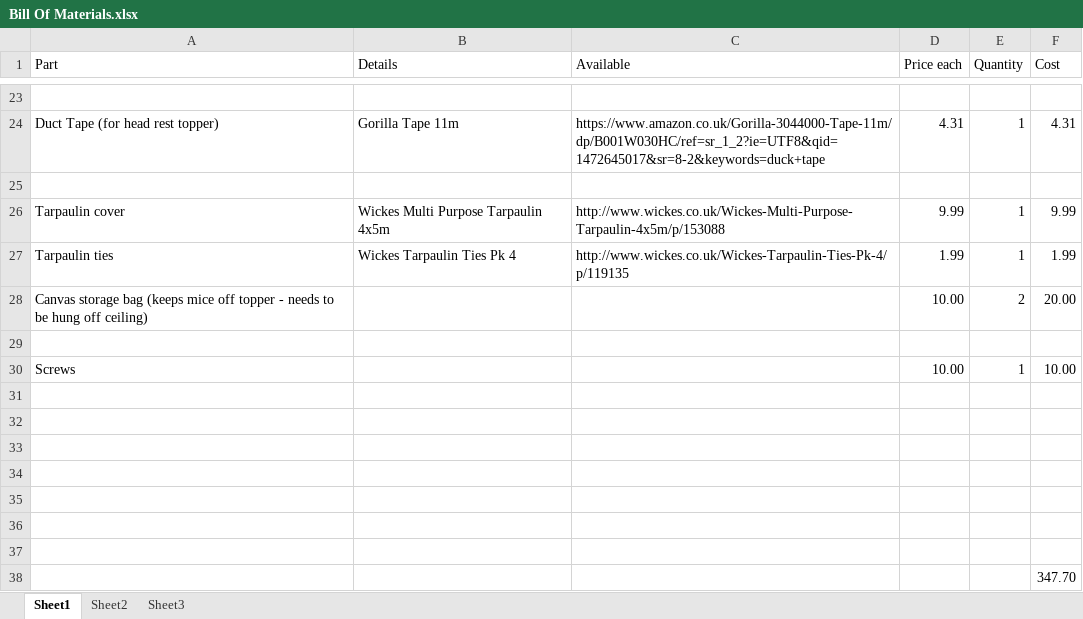
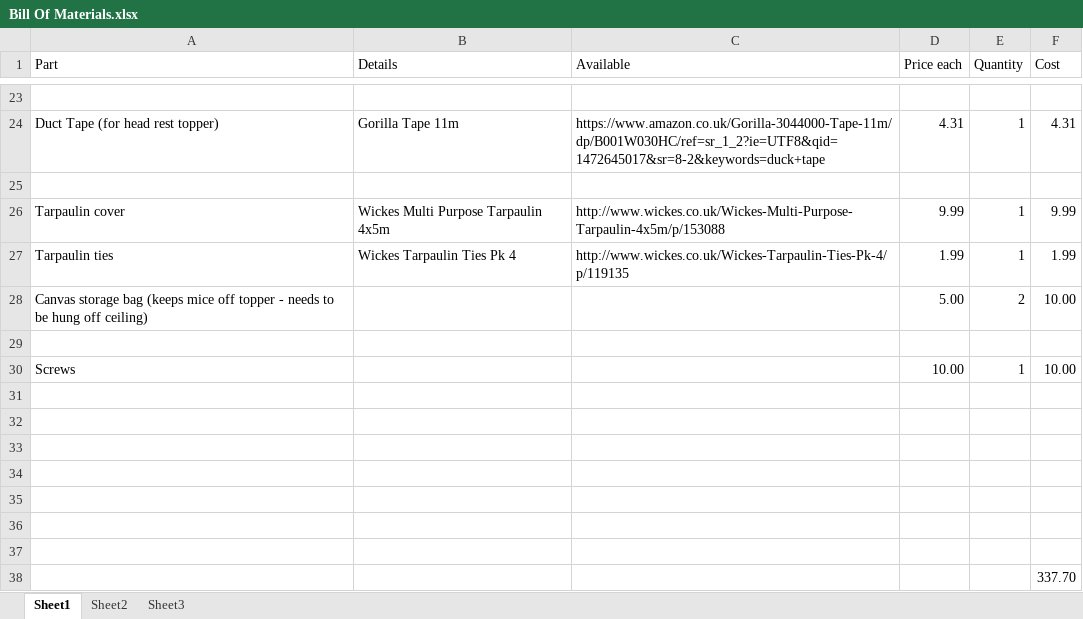
Before and after one commit to Reggie98/Push-Powered-Lay-Down-Weeder, an Excel workbook: Bill Of Materials.xlsx, sheet Sheet1, drawn as a sheet; only a part is shown, gaps mark what is left out; values as stored, in another font and other column widths than the file's, no borders; the diff names each change by its address in the sheet, - before the commit and + after, or states it on an @@ line.

```diff
--- a/Bill Of Materials.xlsx (sheet Sheet1)
+++ b/Bill Of Materials.xlsx (sheet Sheet1)
-D28 (Price each): 10.00
+D28 (Price each): 5.00
-F28 (Cost): 20.00
+F28 (Cost): 10.00
-F38 (Cost): 347.70
+F38 (Cost): 337.70
```
Also changed, not shown: 4 other files.
